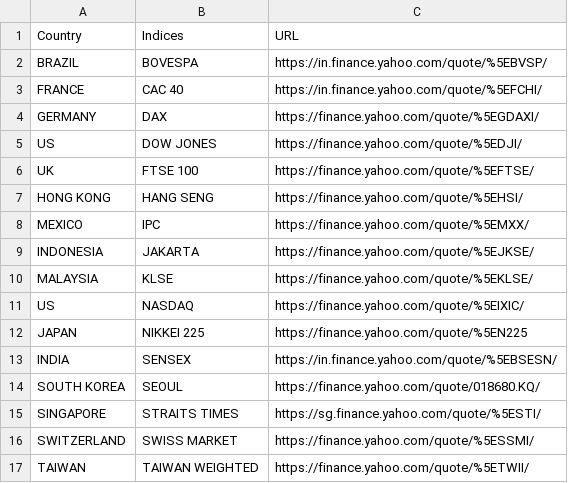
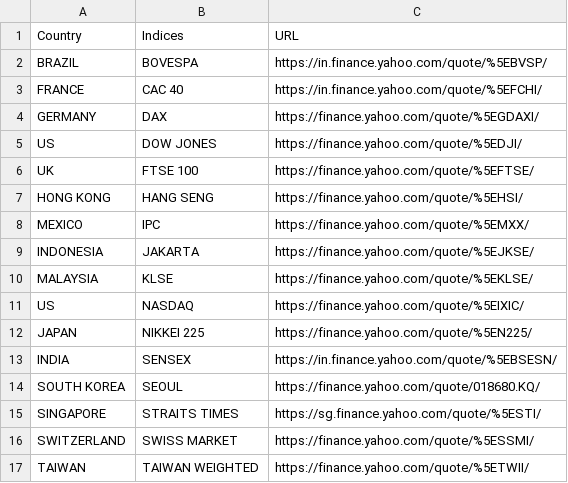
Before and after one commit to shivanshsinghal107/StockBot, a CSV file: stock_indices.csv, drawn as a sheet.

Commit message:
Corrected some data

```diff
--- a/stock_indices.csv
+++ b/stock_indices.csv
@@ -11,3 +11,3 @@ MALAYSIA,KLSE,https://finance.yahoo.com/quote/%5EKLSE/
 US,NASDAQ,https://finance.yahoo.com/quote/%5EIXIC/
-JAPAN,NIKKEI 225,https://finance.yahoo.com/quote/%5EN225
+JAPAN,NIKKEI 225,https://finance.yahoo.com/quote/%5EN225/
 INDIA,SENSEX,https://in.finance.yahoo.com/quote/%5EBSESN/
```
